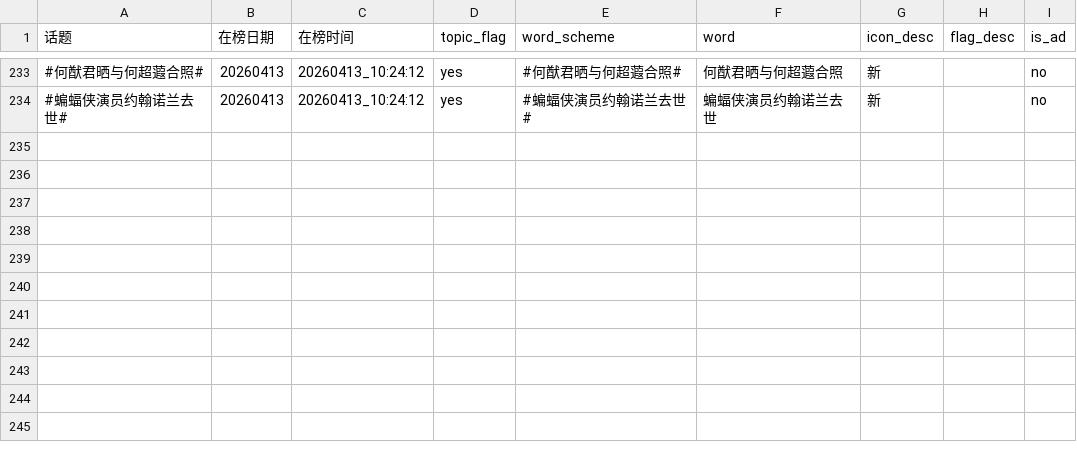
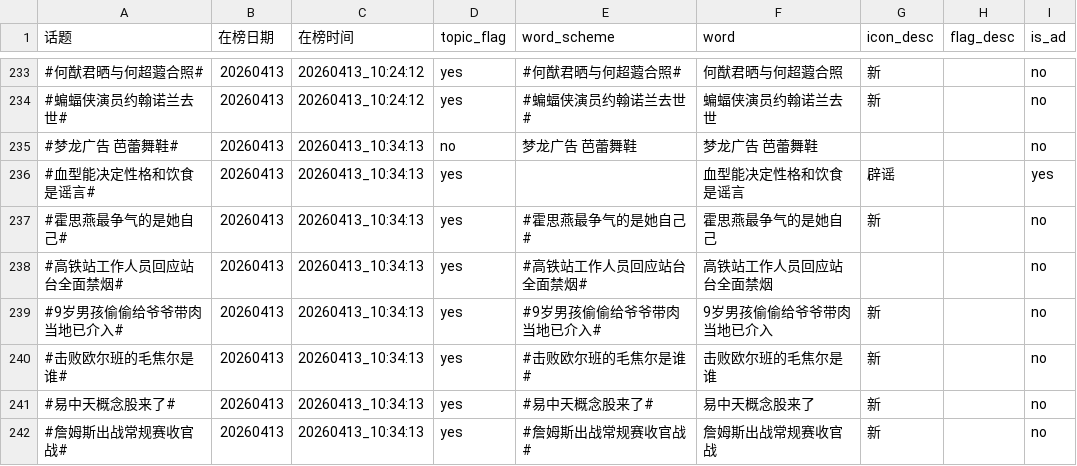
Before and after one commit to xxhe504/hottopic, a TSV file: data/wb_hottopic_20260413.tsv, drawn as a sheet; only a part is shown, gaps mark what is left out; the diff names each change by its address in the sheet, - before the commit and + after, or states it on an @@ line.

```diff
--- a/data/wb_hottopic_20260413.tsv
+++ b/data/wb_hottopic_20260413.tsv
+row 235: #梦龙广告 芭蕾舞鞋# | 20260413 | 20260413_10:34:13 | no | 梦龙广告 芭蕾舞鞋 | 梦龙广告 芭蕾舞鞋 |  |  | no
+row 236: #血型能决定性格和饮食是谣言# | 20260413 | 20260413_10:34:13 | yes |  | 血型能决定性格和饮食是谣言 | 辟谣 |  | yes
+row 237: #霍思燕最争气的是她自己# | 20260413 | 20260413_10:34:13 | yes | #霍思燕最争气的是她自己# | 霍思燕最争气的是她自己 | 新 |  | no
+row 238: #高铁站工作人员回应站台全面禁烟# | 20260413 | 20260413_10:34:13 | yes | #高铁站工作人员回应站台全面禁烟# | 高铁站工作人员回应站台全面禁烟 |  |  | no
+row 239: #9岁男孩偷偷给爷爷带肉当地已介入# | 20260413 | 20260413_10:34:13 | yes | #9岁男孩偷偷给爷爷带肉当地已介入# | 9岁男孩偷偷给爷爷带肉当地已介入 | 新 |  | no
+row 240: #击败欧尔班的毛焦尔是谁# | 20260413 | 20260413_10:34:13 | yes | #击败欧尔班的毛焦尔是谁# | 击败欧尔班的毛焦尔是谁 | 新 |  | no
+row 241: #易中天概念股来了# | 20260413 | 20260413_10:34:13 | yes | #易中天概念股来了# | 易中天概念股来了 | 新 |  | no
+row 242: #詹姆斯出战常规赛收官战# | 20260413 | 20260413_10:34:13 | yes | #詹姆斯出战常规赛收官战# | 詹姆斯出战常规赛收官战 | 新 |  | no
```
Also changed, not shown: 1 other file.
